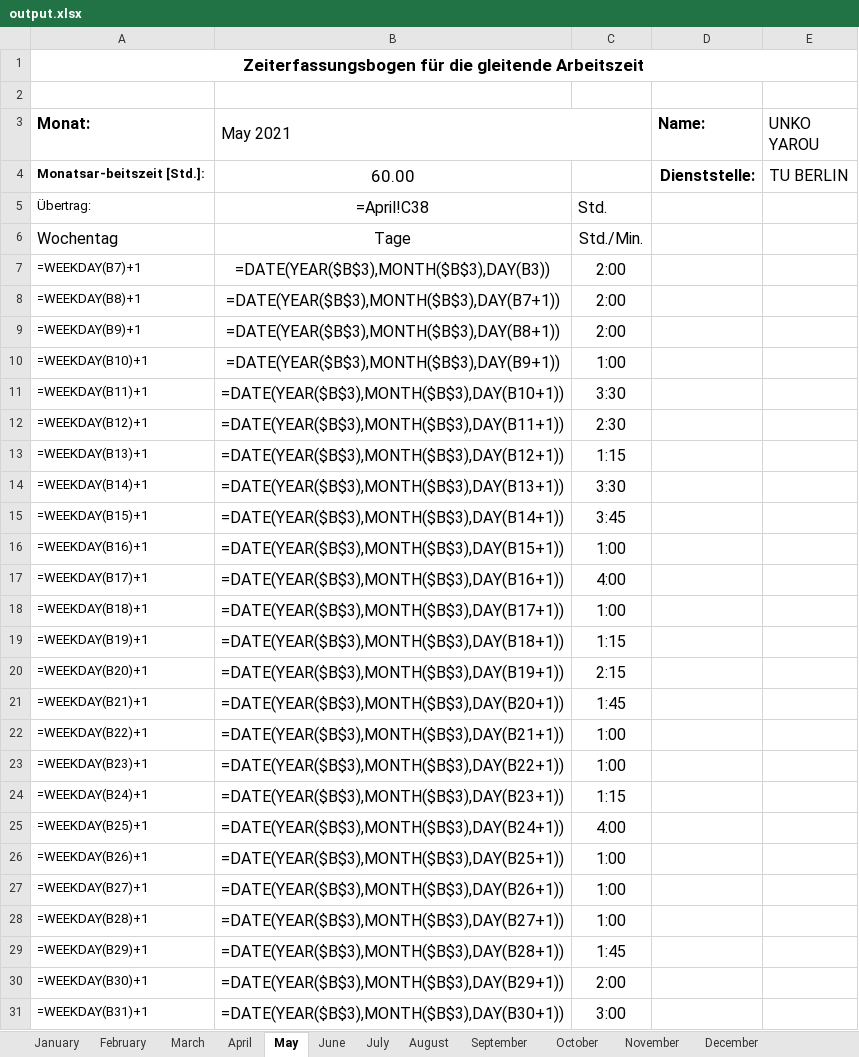
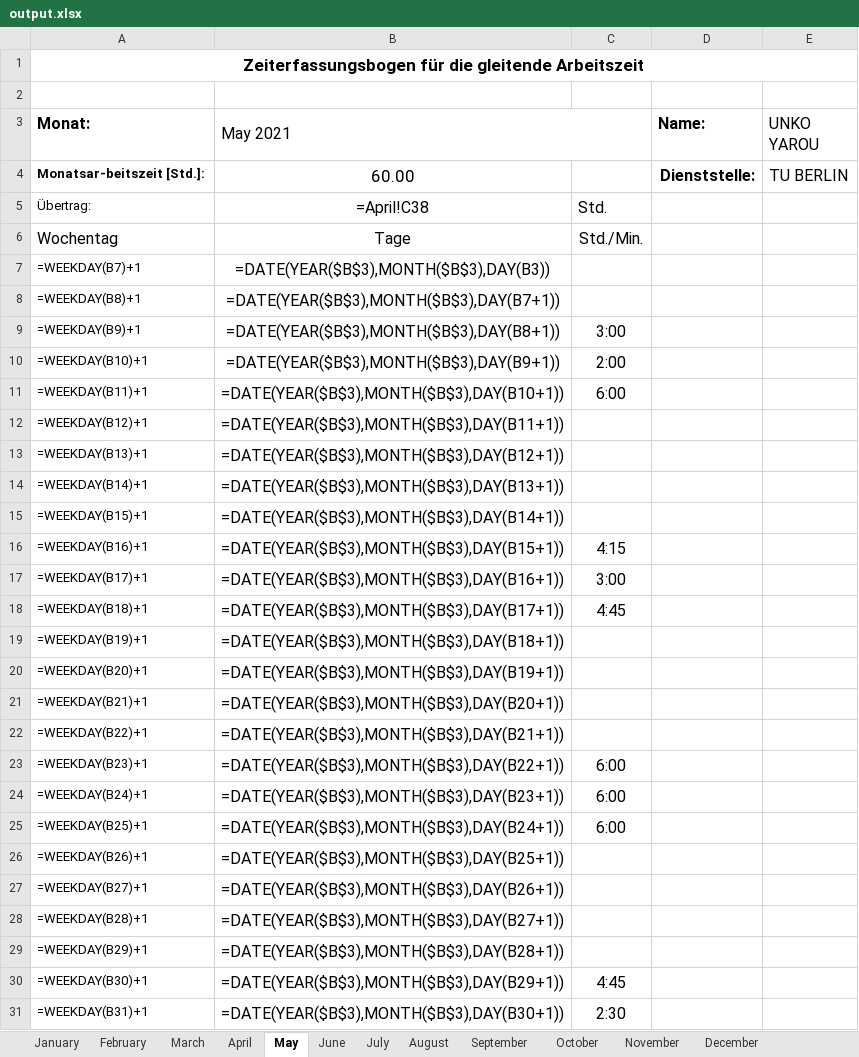
Before and after one commit to PraxTube/work-hours-generator, an Excel workbook: output.xlsx, sheet May, drawn as a sheet; only a part is shown; values as stored, in another font and other column widths than the file's, no borders; formulas without a stored value are shown as written; conditional formats not drawn; the diff covers the shown part only; the diff names each change by its address in the sheet, - before the commit and + after, or states it on an @@ line.

```diff
--- a/output.xlsx (sheet May)
+++ b/output.xlsx (sheet May)
-C7:C8: 2:00
+C7:C8: (empty)
-C9: 2:00
+C9: 3:00
-C10: 1:00
+C10: 2:00
-C11: 3:30
+C11: 6:00
-C12: 2:30
+C12: (empty)
-C13: 1:15
+C13: (empty)
-C14: 3:30
+C14: (empty)
-C15: 3:45
+C15: (empty)
-C16: 1:00
+C16: 4:15
-C17: 4:00
+C17: 3:00
-C18: 1:00
+C18: 4:45
-C19: 1:15
+C19: (empty)
-C20: 2:15
+C20: (empty)
-C21: 1:45
+C21: (empty)
-C22: 1:00
+C22: (empty)
-C23: 1:00
+C23: 6:00
-C24: 1:15
+C24: 6:00
-C25: 4:00
+C25: 6:00
-C26:C28: 1:00
+C26:C28: (empty)
-C29: 1:45
+C29: (empty)
-C30: 2:00
+C30: 4:45
-C31: 3:00
+C31: 2:30
```
Also changed, not shown: 6 edited cells elsewhere in this sheet, sheet July, sheet October, sheet April, sheet August, sheet September, sheet June, 5 more sheets, 5 other files.
